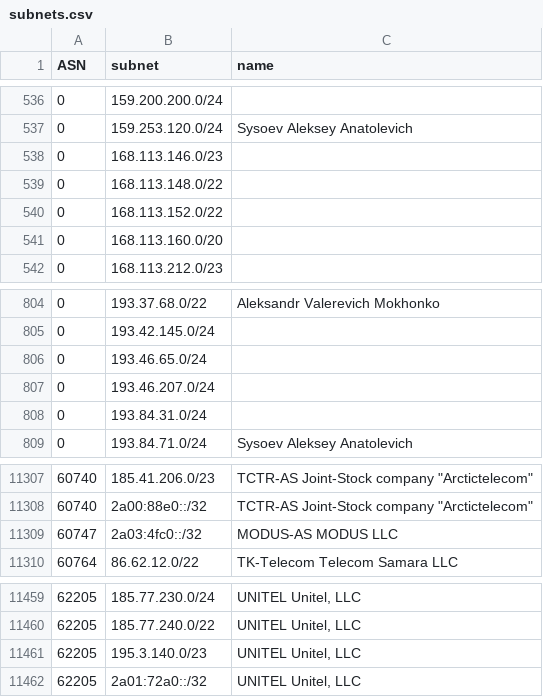
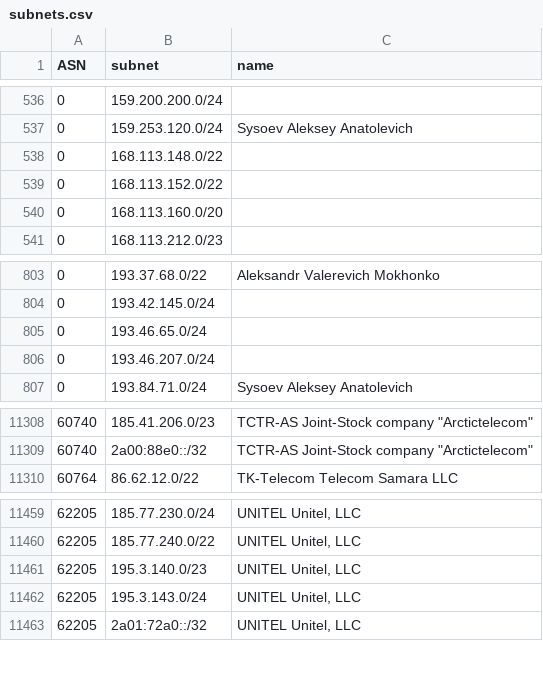
Before and after one commit to esergion/subnets-fetcher, a CSV file: countries/ru/subnets.csv, drawn as a sheet; only a part is shown, gaps mark what is left out; removed rows and columns are numbered as before the commit, all else as after; the diff covers the shown part only; the diff names each change by its address in the sheet, - before the commit and + after, or states it on an @@ line.

```diff
--- a/countries/ru/subnets.csv
+++ b/countries/ru/subnets.csv
-row 538: 0 | 168.113.146.0/23
-row 808: 0 | 193.84.31.0/24
-row 11309: 60747 | 2a03:4fc0::/32 | MODUS-AS MODUS LLC
+row 11462: 62205 | 195.3.143.0/24 | UNITEL Unitel, LLC
```
Also changed, not shown: 4 added rows and 1 removed row elsewhere in this file, 1 other file.
